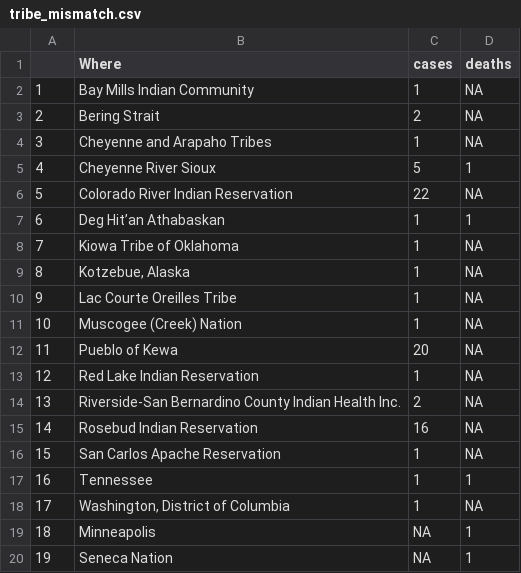
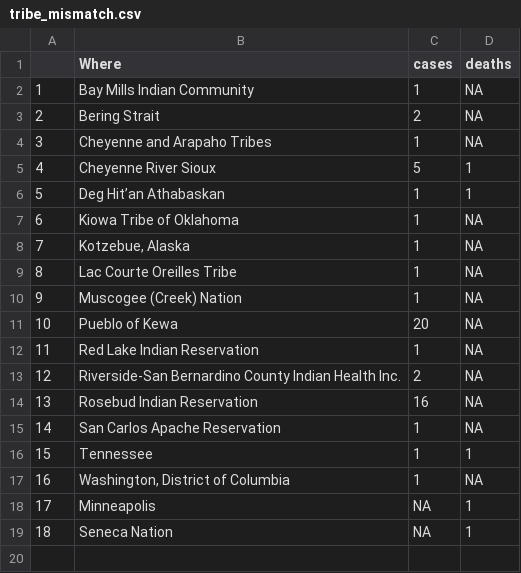
Before and after one commit to mtso23/covid_ndnCountry, a CSV file: tribe_mismatch.csv, drawn as a sheet; removed rows and columns are numbered as before the commit, all else as after; the diff names each change by its address in the sheet, - before the commit and + after, or states it on an @@ line.

```diff
--- a/tribe_mismatch.csv
+++ b/tribe_mismatch.csv
-row 6: 5 | Colorado River Indian Reservation | 22 | NA
@@ column A renumbered from row 6 down @@
```
Also changed, not shown: rates_combo.csv, reservation_pop.csv, 1 other file.
